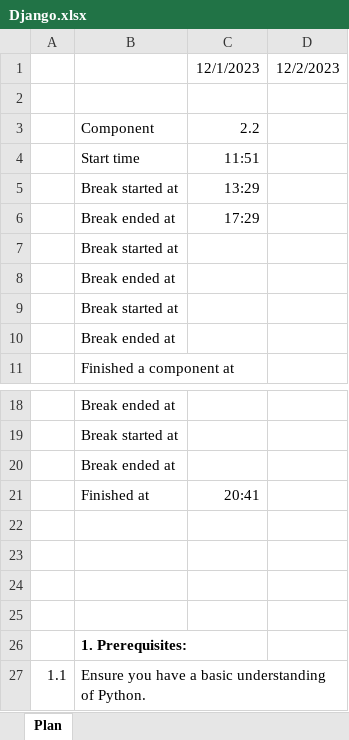
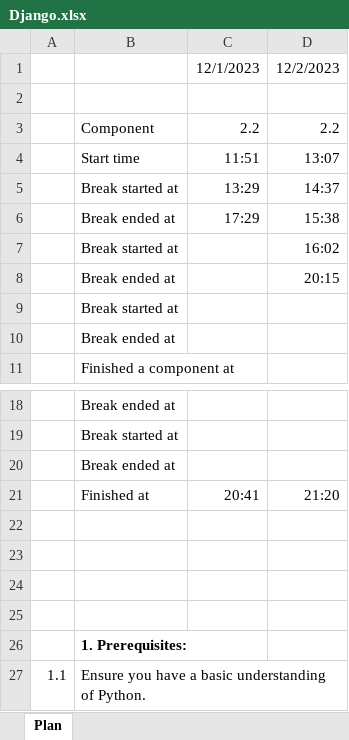
Before and after one commit to amiableone/learn_django, an Excel workbook: Django.xlsx, sheet Plan, drawn as a sheet; only a part is shown, gaps mark what is left out; values as stored, in another font and other column widths than the file's, no borders; the diff names each change by its address in the sheet, - before the commit and + after, or states it on an @@ line.

```diff
--- a/Django.xlsx (sheet Plan)
+++ b/Django.xlsx (sheet Plan)
-D3: (empty)
+D3: 2.2
-D4: (empty)
+D4: 13:07
-D5: (empty)
+D5: 14:37
-D6: (empty)
+D6: 15:38
-D7: (empty)
+D7: 16:02
-D8: (empty)
+D8: 20:15
-D21: (empty)
+D21: 21:20
```
Also changed, not shown: formulas that keep their value, 10 other files.
